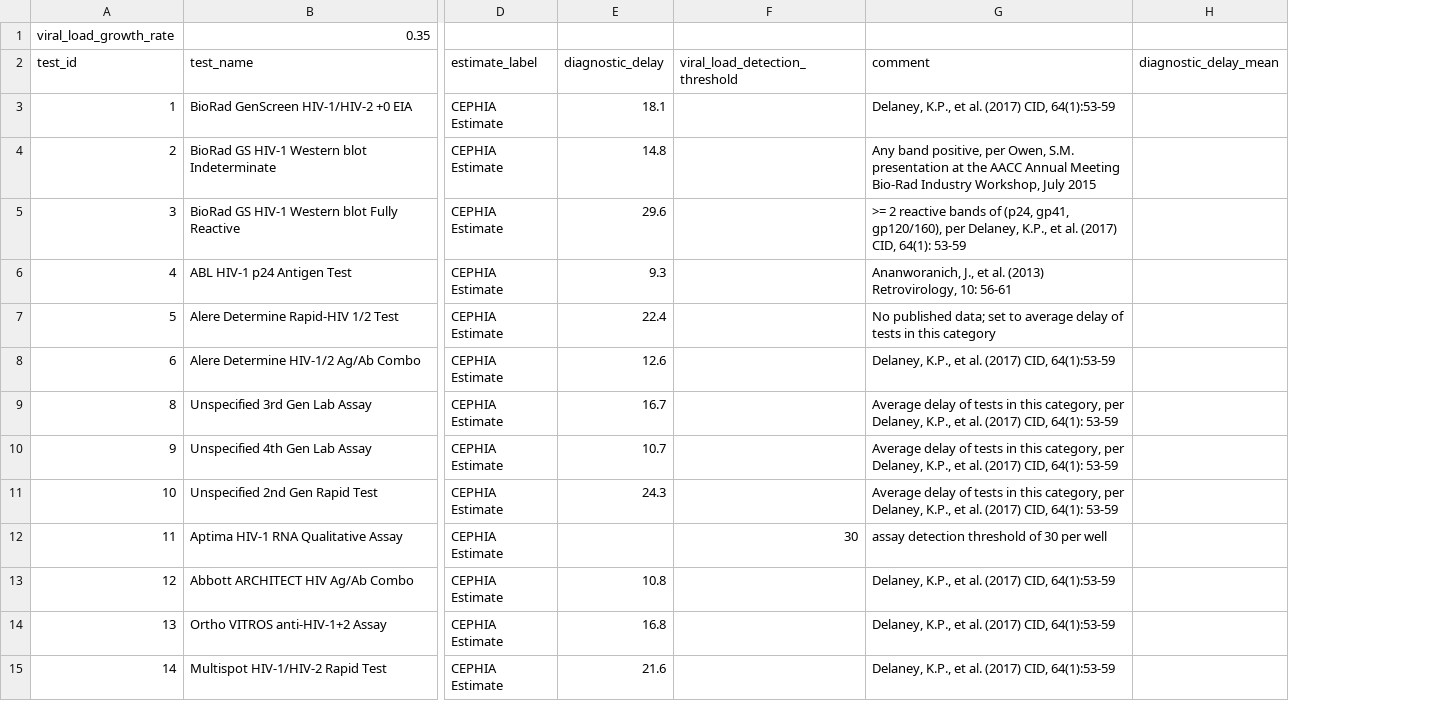
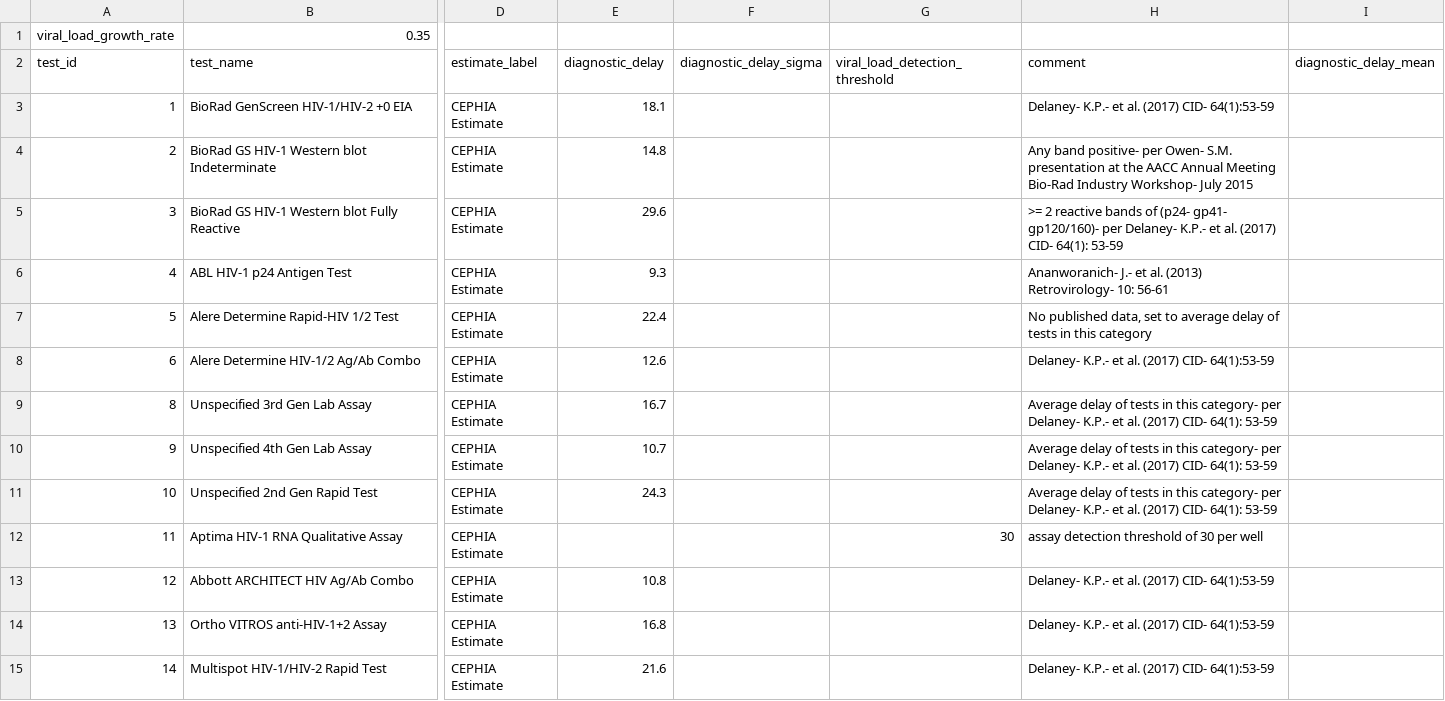
Before and after one commit to eduardgrebe/infection-dating-tool, a CSV file: cephia/infection_dating_tool/static/test_and_properties/diagnostic_tests_and_properties.csv, drawn as a sheet; only a part is shown, gaps mark what is left out; addresses are those after the commit; the diff covers the shown part only; the diff names each change by its address in the sheet, - before the commit and + after, or states it on an @@ line.

```diff
--- a/cephia/infection_dating_tool/static/test_and_properties/diagnostic_tests_and_properties.csv
+++ b/cephia/infection_dating_tool/static/test_and_properties/diagnostic_tests_and_properties.csv
+column F (diagnostic_delay_sigma), empty
-H3 (comment): Delaney, K.P., et al. (2017) CID, 64(1):53-59
+H3 (comment): Delaney- K.P.- et al. (2017) CID- 64(1):53-59
-H4 (comment): Any band positive, per Owen, S.M. presentation at the AACC Annual Meeting Bio-Rad Industry Workshop, July 2015
+H4 (comment): Any band positive- per Owen- S.M. presentation at the AACC Annual Meeting Bio-Rad Industry Workshop- July 2015
-H5 (comment): …bands of (p24, gp41, gp120/160), per Delaney, K.P., et al. (2017) CID, 64(1): 53-59
+H5 (comment): …bands of (p24- gp41- gp120/160)- per Delaney- K.P.- et al. (2017) CID- 64(1): 53-59
-H6 (comment): Ananworanich, J., et al. (2013) Retrovirology, 10: 56-61
+H6 (comment): Ananworanich- J.- et al. (2013) Retrovirology- 10: 56-61
-H7 (comment): No published data; set to…
+H7 (comment): No published data, set to…
-H8 (comment): Delaney, K.P., et al. (2017) CID, 64(1):53-59
+H8 (comment): Delaney- K.P.- et al. (2017) CID- 64(1):53-59
-H9:H11 (comment): …in this category, per Delaney, K.P., et al. (2017) CID, 64(1): 53-59
+H9:H11 (comment): …in this category- per Delaney- K.P.- et al. (2017) CID- 64(1): 53-59
-H13:H15 (comment): Delaney, K.P., et al. (2017) CID, 64(1):53-59
+H13:H15 (comment): Delaney- K.P.- et al. (2017) CID- 64(1):53-59
```
Also changed, not shown: 37 edited cells elsewhere in this file, 10 other files.
